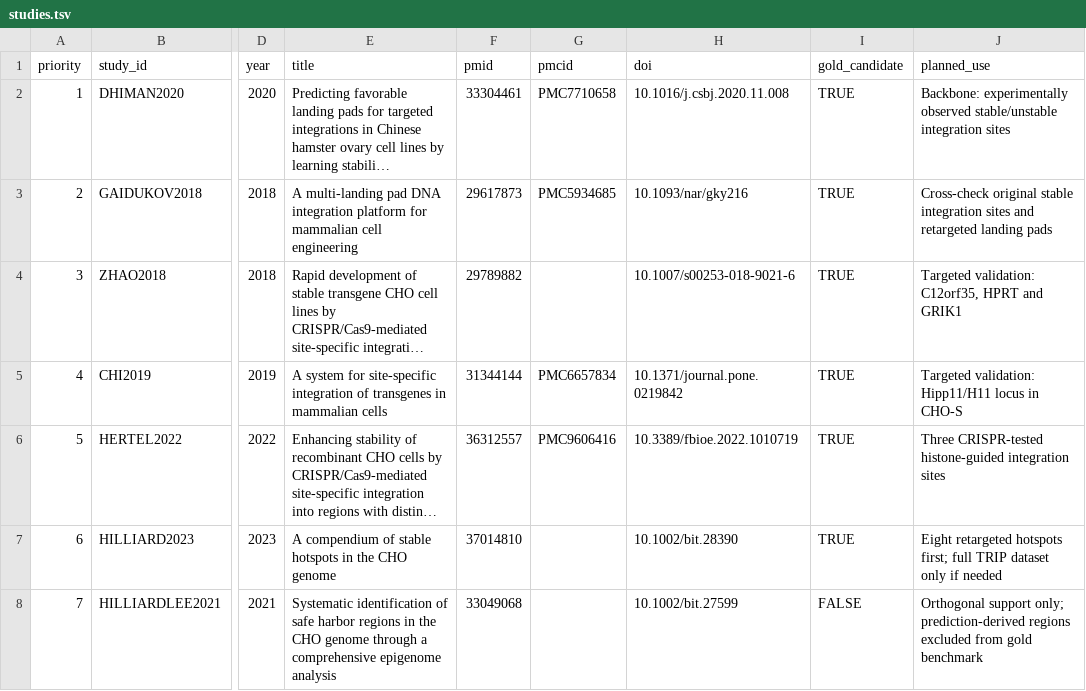
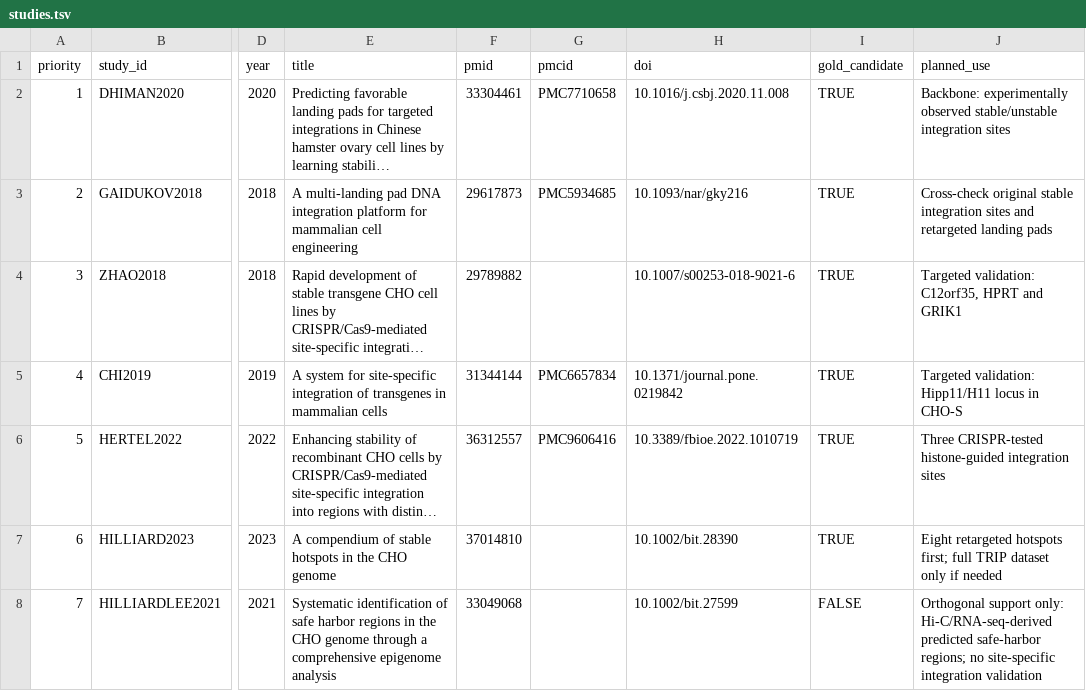
Before and after one commit to albanietomayo/Multiomics-pipeline-CHO-cells-, a TSV file: benchmark/sources/studies.tsv, drawn as a sheet; only a part is shown, gaps mark what is left out; long unchanged cells end in …; the diff names each change by its address in the sheet, - before the commit and + after, or states it on an @@ line.

Commit message:
Classify Hilliard Lee CHO safe-harbor predictions as support only

```diff
--- a/benchmark/sources/studies.tsv
+++ b/benchmark/sources/studies.tsv
-J8 (planned_use): Orthogonal support only; prediction-derived regions excluded from gold benchmark
+J8 (planned_use): Orthogonal support only: Hi-C/RNA-seq-derived predicted safe-harbor regions; no site-specific integration validation
```
Also changed, not shown: 3 other files.
